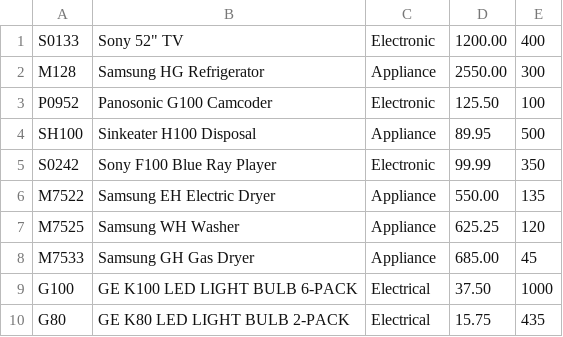
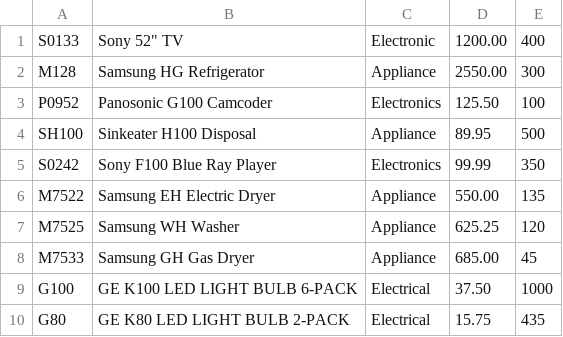
Before and after one commit to clshu/Week12-node-mysql, a CSV file: products.csv, drawn as a sheet.

Commit message:
Change Electronic to Electronics, add SQL commands to CREATE TABLE Departments, add LOAD DATA command to load data file departments.csv

```diff
--- a/products.csv
+++ b/products.csv
@@ -2,5 +2,5 @@ S0133,Sony 52" TV,Electronic,1200.00,400
 M128,Samsung HG Refrigerator,Appliance,2550.00,300
-P0952,Panosonic G100 Camcoder,Electronic,125.50,100
+P0952,Panosonic G100 Camcoder,Electronics,125.50,100
 SH100,Sinkeater H100 Disposal,Appliance,89.95,500
-S0242,Sony F100 Blue Ray Player,Electronic,99.99,350
+S0242,Sony F100 Blue Ray Player,Electronics,99.99,350
 M7522,Samsung EH Electric Dryer,Appliance,550.00,135
```
Also changed, not shown: 2 other files.
